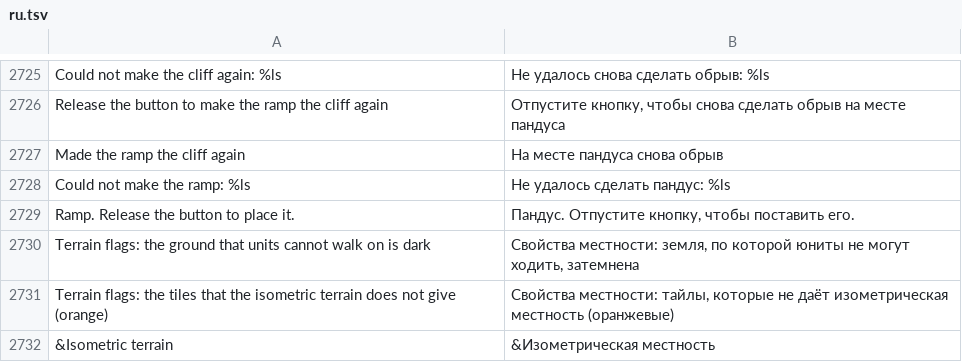
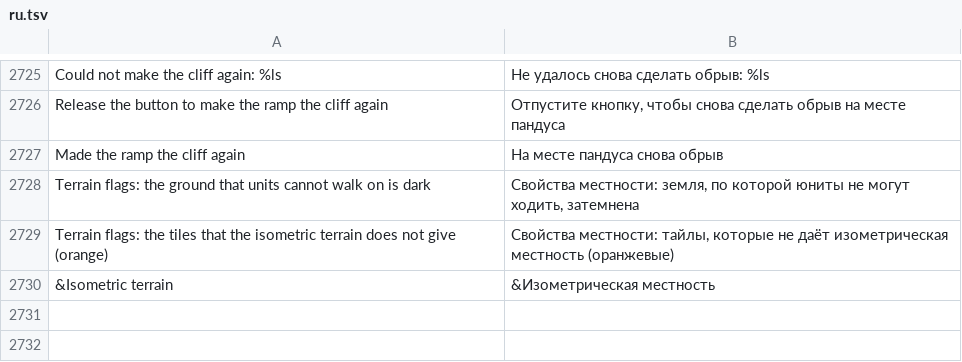
Before and after one commit to stardraft-editor/stardraft, a TSV file: apps/editor/res/lang/ru.tsv, drawn as a sheet; only a part is shown, gaps mark what is left out.

Commit message:
Mod support: no ramps in a mod's tilesets for now (the ramp doodads left out); the Ramp tool shows only where the ramp kits' tiles are the tileset's own. Bridges stay

```diff
--- a/apps/editor/res/lang/ru.tsv
+++ b/apps/editor/res/lang/ru.tsv
@@ -2755,4 +2755,2 @@ Release the button to make the ramp the cliff again	Отпустите кноп
 Made the ramp the cliff again	На месте пандуса снова обрыв
-Could not make the ramp: %ls	Не удалось сделать пандус: %ls
-Ramp. Release the button to place it.	Пандус. Отпустите кнопку, чтобы поставить его.
 Terrain flags: the ground that units cannot walk on is dark	Свойства местности: земля, по которой юниты не могут ходить, затемнена
```
Also changed, not shown: apps/editor/res/lang/es.tsv, apps/editor/res/lang/fr.tsv, 11 other files.
